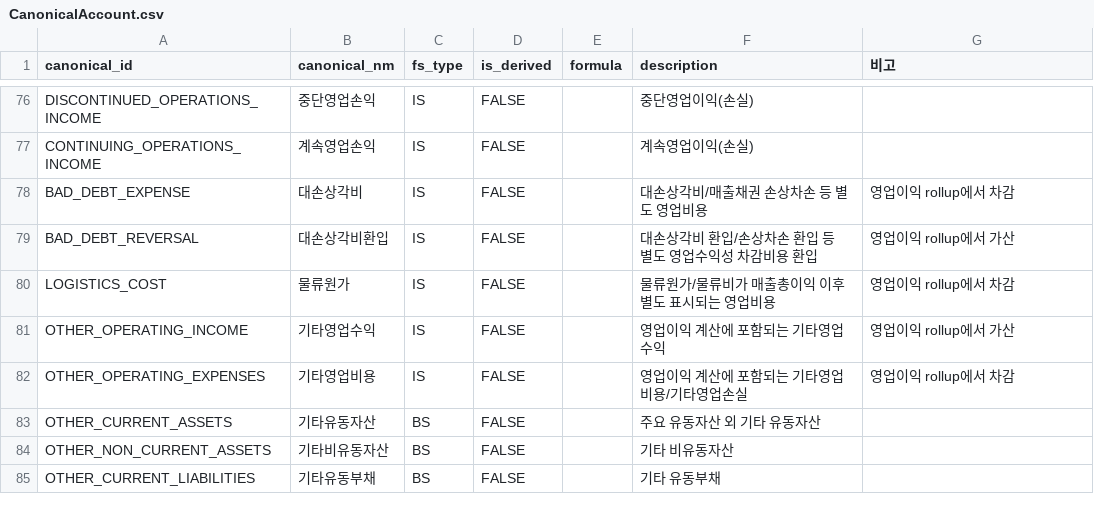
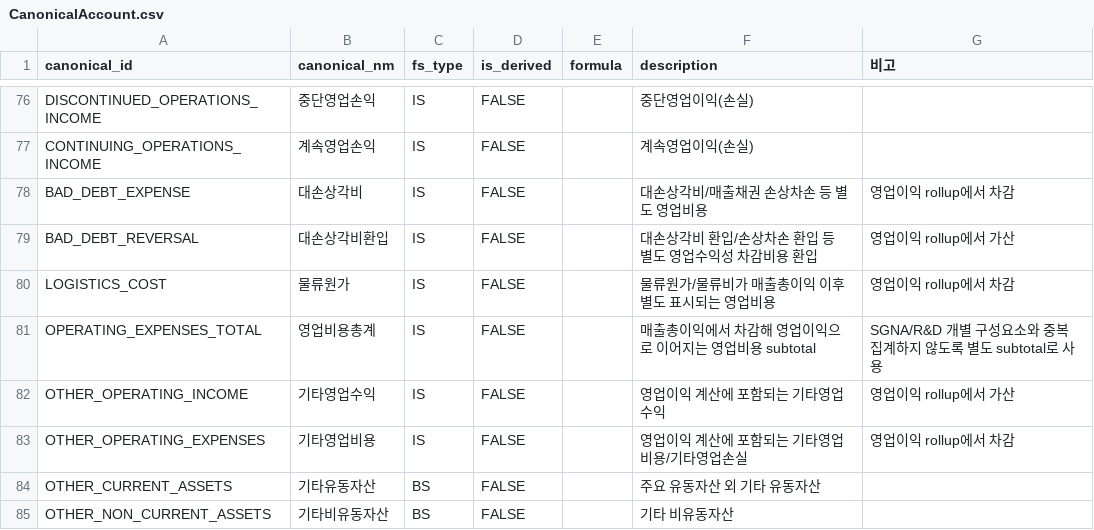
Before and after one commit to semtax33/arcana, a CSV file: data-lake/meta/CanonicalAccount.csv, drawn as a sheet; only a part is shown, gaps mark what is left out; the shorter side is filled out with more unchanged rows; the diff names each change by its address in the sheet, - before the commit and + after, or states it on an @@ line.

```diff
--- a/data-lake/meta/CanonicalAccount.csv
+++ b/data-lake/meta/CanonicalAccount.csv
+row 81: OPERATING_EXPENSES_TOTAL | 영업비용총계 | IS | FALSE |  | 매출총이익에서 차감해 영업이익으로 이어지는 영업비용 subtotal | SGNA/R&D 개별 구성요소와 중복 집계하지 않도록 별도 subtotal로 사용
```
Also changed, not shown: 6 other files.
